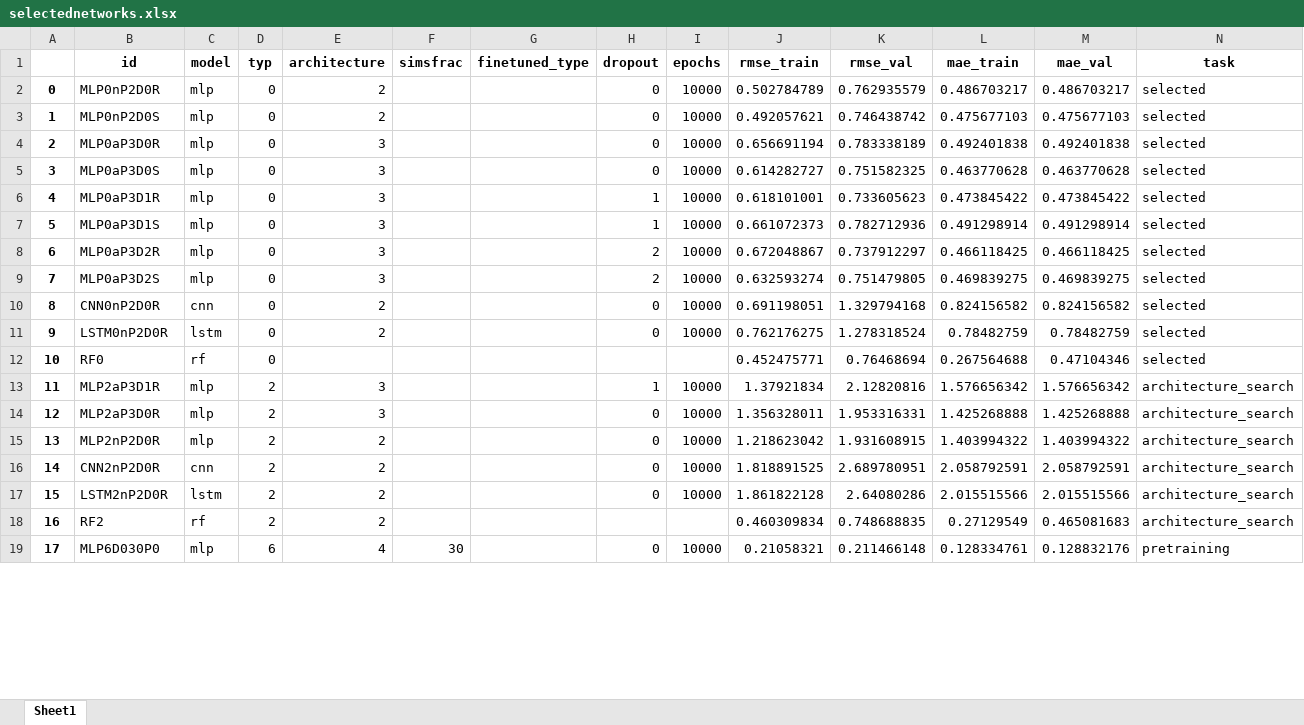
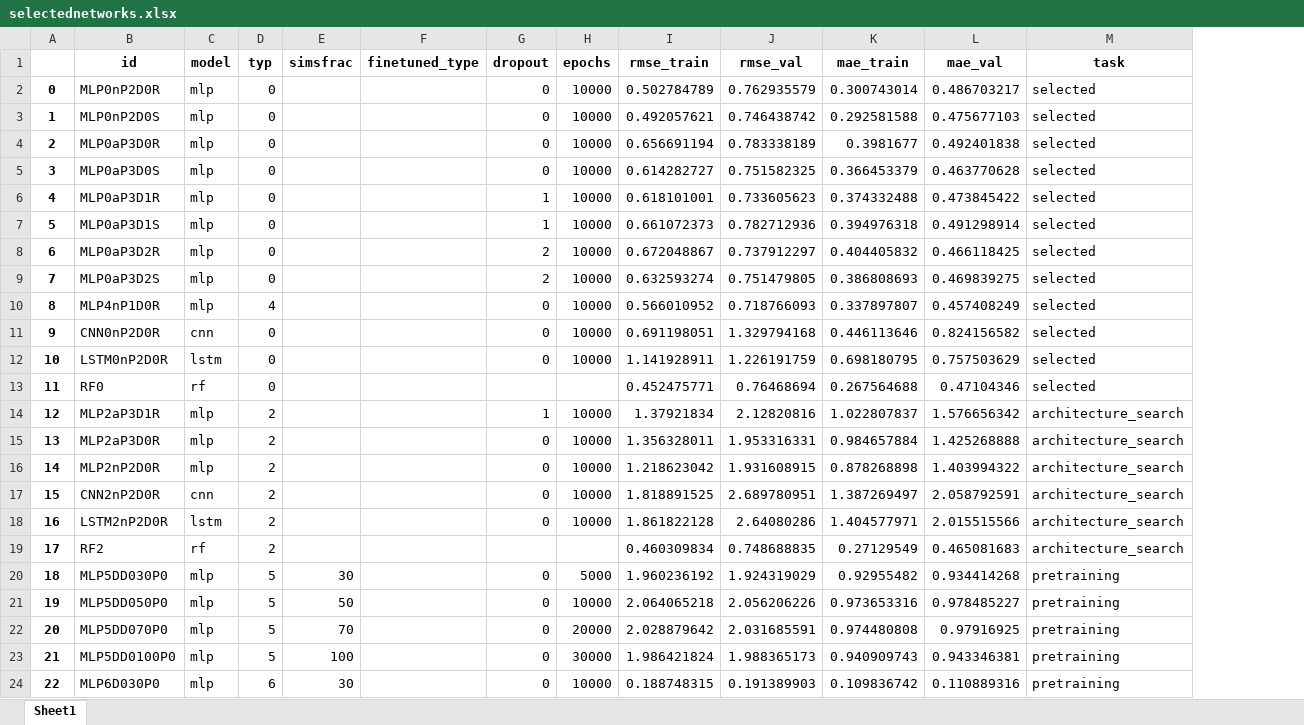
Before and after one commit to MWesselkamp/DomAdapt, an Excel workbook: results/selectednetworks.xlsx, sheet Sheet1, drawn as a sheet; only a part is shown; values as stored, in another font and other column widths than the file's, no borders; removed rows and columns are numbered as before the commit, all else as after; the diff covers the shown part only; the diff names each change by its address in the sheet, - before the commit and + after, or states it on an @@ line.

```diff
--- a/results/selectednetworks.xlsx (sheet Sheet1)
+++ b/results/selectednetworks.xlsx (sheet Sheet1)
-column E (architecture), rows 2-19: 2 | 2 | 3 | 3 | 3 | 3 | 3 | 3 | 2 | 2 |  | 3 | 3 | 2 | 2 | 2 | 2 | 4
-K2 (mae_train): 0.486703217
+K2 (mae_train): 0.300743014
-K3 (mae_train): 0.475677103
+K3 (mae_train): 0.292581588
-K4 (mae_train): 0.492401838
+K4 (mae_train): 0.3981677
-K5 (mae_train): 0.463770628
+K5 (mae_train): 0.366453379
-K6 (mae_train): 0.473845422
+K6 (mae_train): 0.374332488
-K7 (mae_train): 0.491298914
+K7 (mae_train): 0.394976318
-K8 (mae_train): 0.466118425
+K8 (mae_train): 0.404405832
-K9 (mae_train): 0.469839275
+K9 (mae_train): 0.386808693
+row 10: 8 | MLP4nP1D0R | mlp | 4 |  |  | 0 | 10000 | 0.566010952 | 0.718766093 | 0.337897807 | 0.457408249 | selected
@@ column A renumbered from row 11 down @@
-K11 (mae_train): 0.824156582
+K11 (mae_train): 0.446113646
-I12 (rmse_train): 0.762176275
+I12 (rmse_train): 1.141928911
-J12 (rmse_val): 1.278318524
+J12 (rmse_val): 1.226191759
-K12 (mae_train): 0.78482759
+K12 (mae_train): 0.698180795
-L12 (mae_val): 0.78482759
+L12 (mae_val): 0.757503629
-K14 (mae_train): 1.576656342
+K14 (mae_train): 1.022807837
-K15 (mae_train): 1.425268888
+K15 (mae_train): 0.984657884
-K16 (mae_train): 1.403994322
+K16 (mae_train): 0.878268898
-K17 (mae_train): 2.058792591
+K17 (mae_train): 1.387269497
-K18 (mae_train): 2.015515566
+K18 (mae_train): 1.404577971
+row 20: 18 | MLP5DD030P0 | mlp | 5 | 30 |  | 0 | 5000 | 1.960236192 | 1.924319029 | 0.92955482 | 0.934414268 | pretraining
+row 21: 19 | MLP5DD050P0 | mlp | 5 | 50 |  | 0 | 10000 | 2.064065218 | 2.056206226 | 0.973653316 | 0.978485227 | pretraining
+row 22: 20 | MLP5DD070P0 | mlp | 5 | 70 |  | 0 | 20000 | 2.028879642 | 2.031685591 | 0.974480808 | 0.97916925 | pretraining
+row 23: 21 | MLP5DD0100P0 | mlp | 5 | 100 |  | 0 | 30000 | 1.986421824 | 1.988365173 | 0.940909743 | 0.943346381 | pretraining
-I24 (rmse_train): 0.21058321
+I24 (rmse_train): 0.188748315
-J24 (rmse_val): 0.211466148
+J24 (rmse_val): 0.191389903
-K24 (mae_train): 0.128334761
+K24 (mae_train): 0.109836742
-L24 (mae_val): 0.128832176
+L24 (mae_val): 0.110889316
```
Also changed, not shown: 8 added rows, 4 removed rows and 101 edited cells elsewhere in this sheet, results/analyse_basemodel.xlsx, results/architectures.xlsx, 11 other files.
